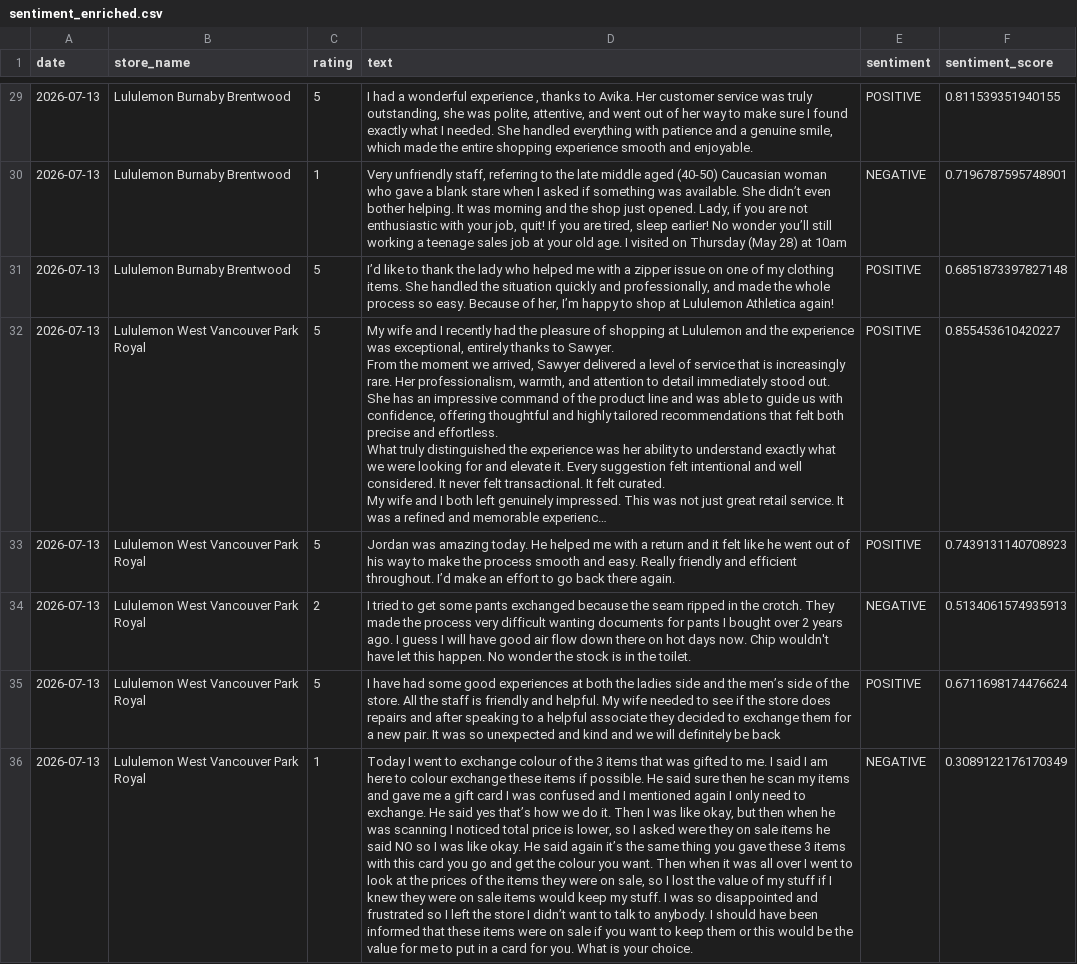
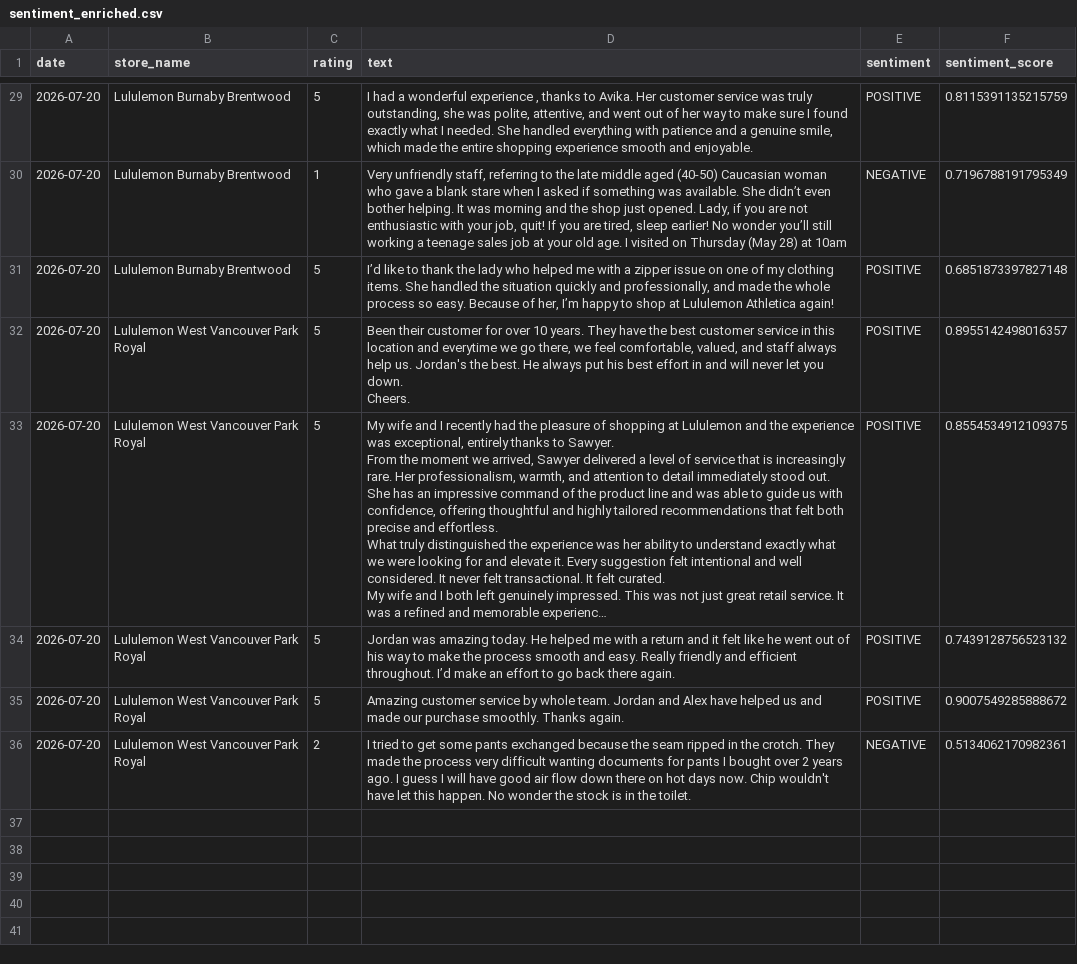
Before and after one commit to pcadic/lululemon-ai-business-insights, a CSV file: data/processed/sentiment_enriched.csv, drawn as a sheet; only a part is shown, gaps mark what is left out; long unchanged cells end in …; removed rows and columns are numbered as before the commit, all else as after; ↵ is a line break in a cell; the diff covers the shown part only; the diff names each change by its address in the sheet, - before the commit and + after, or states it on an @@ line.

```diff
--- a/data/processed/sentiment_enriched.csv
+++ b/data/processed/sentiment_enriched.csv
-A29:A31 (date): 2026-07-13
+A29:A31 (date): 2026-07-20
-F29 (sentiment_score): 0.811539351940155
+F29 (sentiment_score): 0.8115391135215759
-F30 (sentiment_score): 0.7196787595748901
+F30 (sentiment_score): 0.7196788191795349
+row 32: 2026-07-20 | Lululemon West Vancouver Park Royal | 5 | Been their customer for over 10 years. They have the best customer service in this location and everytime we go there, we feel comfortable, valued, and staff always help us. Jordan's the best. He always put his best effort in and will never let you down. ↵ Cheers. | POSITIVE | 0.8955142498016357
-A33:A34 (date): 2026-07-13
+A33:A34 (date): 2026-07-20
-F33 (sentiment_score): 0.855453610420227
+F33 (sentiment_score): 0.8554534912109375
-F34 (sentiment_score): 0.7439131140708923
+F34 (sentiment_score): 0.7439128756523132
+row 35: 2026-07-20 | Lululemon West Vancouver Park Royal | 5 | Amazing customer service by whole team. Jordan and Alex have helped us and made our purchase smoothly. Thanks again. | POSITIVE | 0.9007549285888672
-A36 (date): 2026-07-13
+A36 (date): 2026-07-20
-F36 (sentiment_score): 0.5134061574935913
+F36 (sentiment_score): 0.5134062170982361
-row 35: 2026-07-13 | Lululemon West Vancouver Park Royal | 5 | I have had some good experiences at both the ladies side and the men’s side of the store. All the staff is friendly and helpful. My wife needed to see if the store does repairs and after speaking to a helpful associate they decided to exchange them for a new pair. It was so unexpected and kind and we will definitely be back | POSITIVE | 0.6711698174476624
-row 36: 2026-07-13 | Lululemon West Vancouver Park Royal | 1 | Today I went to exchange colour of the 3 items that was gifted to me. I said I am here to colour exchange these items if possible. He said sure then he scan my items and gave me a gift card I was confused and I mentioned again I only need to exchange. He said yes that’s how we do it. Then I was like okay, but then when he was scanning I noticed total price is lower, so I asked were they on sale items he said NO so I was like okay. He said again it’s the same thing you gave these 3 items with this card you go and get the colour you want. Then when it was all over I went to look at the prices of the items they were on sale, so I lost the value of my stuff if I knew they were on sale items would keep my stuff. I was so disappointed and frustrated so I left the store I didn’t want to talk to anybody. I should have been informed that these items were on sale if you want to keep them or this would be the value for me to put in a card for you. What is your choice. | NEGATIVE | 0.3089122176170349
```
Also changed, not shown: 2 added rows, 2 removed rows and 46 edited cells elsewhere in this file, data/processed/business_insights.csv, data/processed/topic_enriched.csv.
